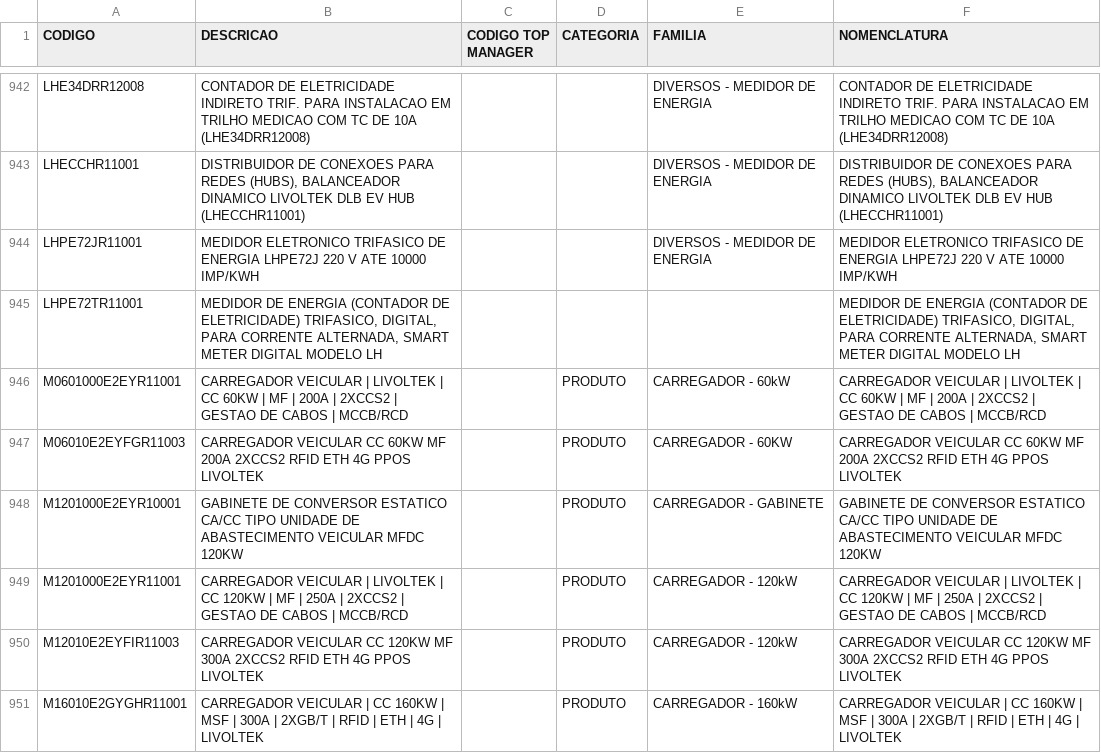
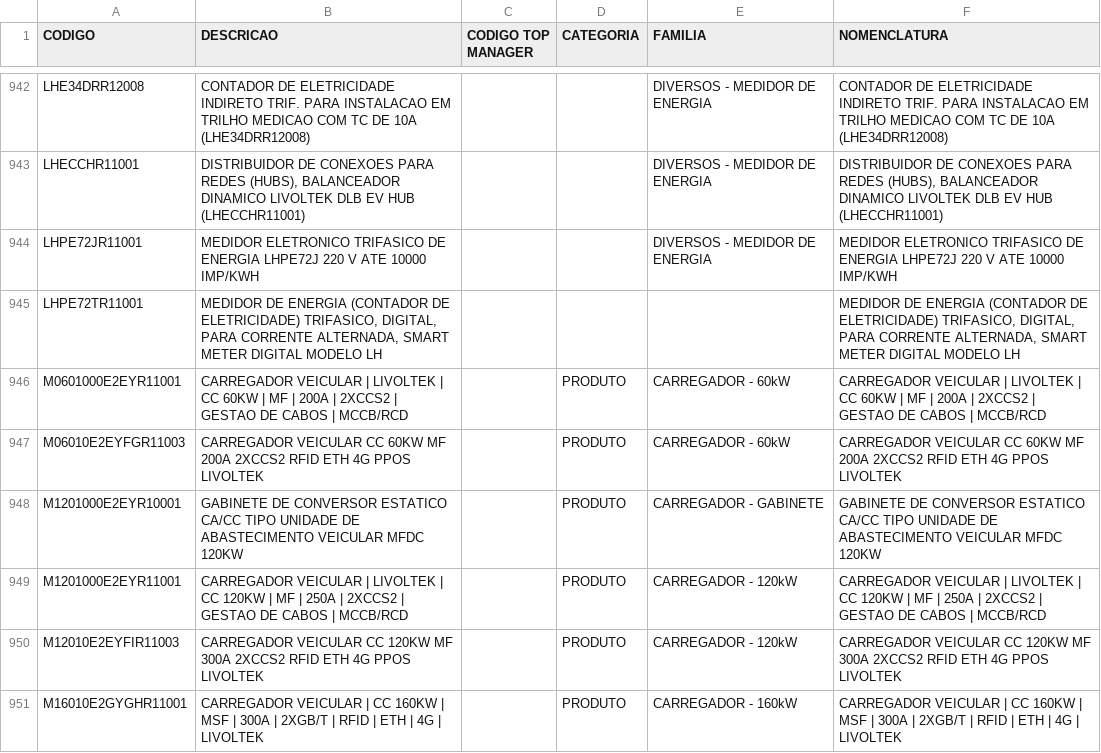
Before and after one commit to smlivoltek/livoltek, a CSV file: data/cadastro_produtos.csv, drawn as a sheet; only a part is shown, gaps mark what is left out.

Commit message:
Add files via upload

```diff
--- a/data/cadastro_produtos.csv
+++ b/data/cadastro_produtos.csv
@@ -946,3 +946,3 @@ LHPE72TR11001;MEDIDOR DE ENERGIA (CONTADOR DE ELETRICIDADE) TRIFASICO, DIGITAL,
 M0601000E2EYR11001;CARREGADOR VEICULAR | LIVOLTEK | CC 60KW | MF | 200A | 2XCCS2 | GESTAO DE CABOS | MCCB/RCD;;PRODUTO;CARREGADOR - 60kW;CARREGADOR VEICULAR | LIVOLTEK | CC 60KW | MF | 200A | 2XCCS2 | GESTAO DE CABOS | MCCB/RCD;;;;;;;;
-M06010E2EYFGR11003;CARREGADOR VEICULAR CC 60KW MF 200A  2XCCS2 RFID ETH  4G PPOS LIVOLTEK;;PRODUTO;CARREGADOR - 60KW;CARREGADOR VEICULAR CC 60KW MF 200A  2XCCS2 RFID ETH  4G PPOS LIVOLTEK;;;;;;;;
+M06010E2EYFGR11003;CARREGADOR VEICULAR CC 60KW MF 200A  2XCCS2 RFID ETH  4G PPOS LIVOLTEK;;PRODUTO;CARREGADOR - 60kW;CARREGADOR VEICULAR CC 60KW MF 200A  2XCCS2 RFID ETH  4G PPOS LIVOLTEK;;;;;;;;
 M1201000E2EYR10001;GABINETE DE CONVERSOR ESTATICO CA/CC TIPO UNIDADE DE ABASTECIMENTO VEICULAR MFDC 120KW;;PRODUTO;CARREGADOR - GABINETE;GABINETE DE CONVERSOR ESTATICO CA/CC TIPO UNIDADE DE ABASTECIMENTO VEICULAR MFDC 120KW;;;;;;;;
```
